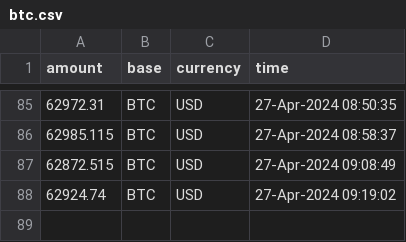
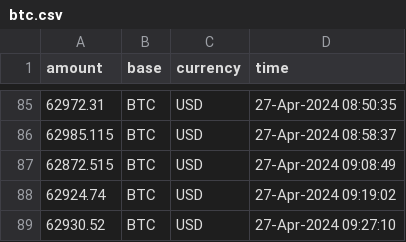
Before and after one commit to yanndebray/scheduled-task, a CSV file: Data/btc.csv, drawn as a sheet; only a part is shown, gaps mark what is left out; the diff names each change by its address in the sheet, - before the commit and + after, or states it on an @@ line.

```diff
--- a/Data/btc.csv
+++ b/Data/btc.csv
+row 89: 62930.52 | BTC | USD | 27-Apr-2024 09:27:10
```
Also changed, not shown: 1 other file.
